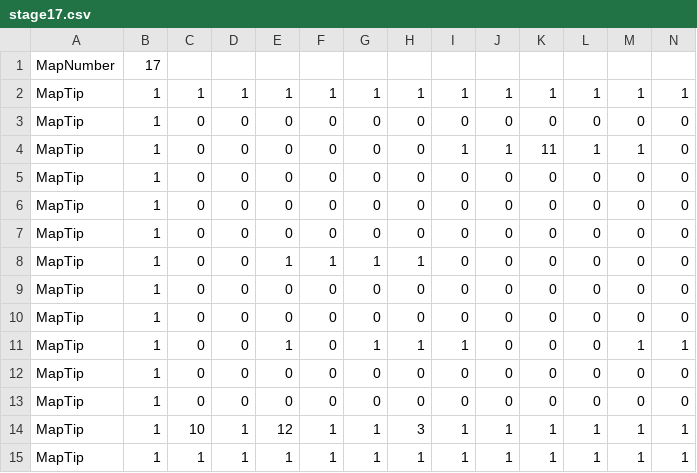
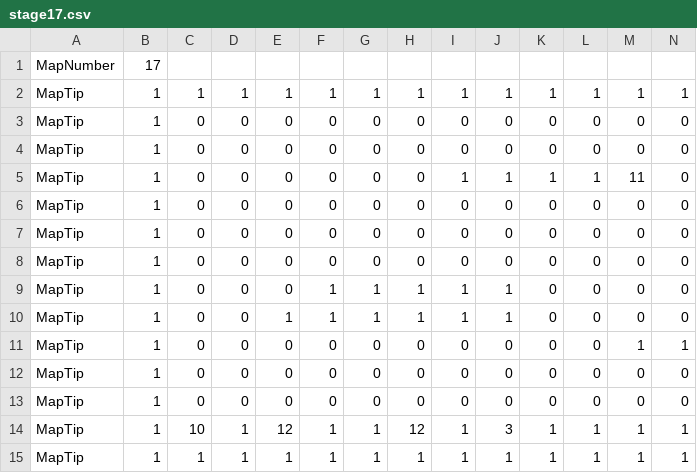
Before and after one commit to kuro12237/TD2_B, a CSV file: Resources/MapData/stage17.csv, drawn as a sheet; only a part is shown; removed rows and columns are numbered as before the commit, all else as after; rows hold the shown columns only; the diff names each change by its address in the sheet, - before the commit and + after, or states it on an @@ line.

```diff
--- a/Resources/MapData/stage17.csv
+++ b/Resources/MapData/stage17.csv
@@ row 12 moved to row 4: MapTip @@
-K5: 11
+K5: 1
-M5: 1
+M5: 11
-E9: 1
+E9: 0
-I9: 0
+I9: 1
-J9: 0
+J9: 1
+row 10: MapTip | 1 | 0 | 0 | 1 | 1 | 1 | 1 | 1 | 1 | 0 | 0 | 0 | 0
+row 11: MapTip | 1 | 0 | 0 | 0 | 0 | 0 | 0 | 0 | 0 | 0 | 0 | 1 | 1
-row 11: MapTip | 1 | 0 | 0 | 1 | 0 | 1 | 1 | 1 | 0 | 0 | 0 | 1 | 1
-row 13: MapTip | 1 | 0 | 0 | 0 | 0 | 0 | 0 | 0 | 0 | 0 | 0 | 0 | 0
-H14: 3
+H14: 12
-J14: 1
+J14: 3
```
Also changed, not shown: Resources/MapData/stage11.csv, Resources/MapData/stage14.csv, 7 other files.
